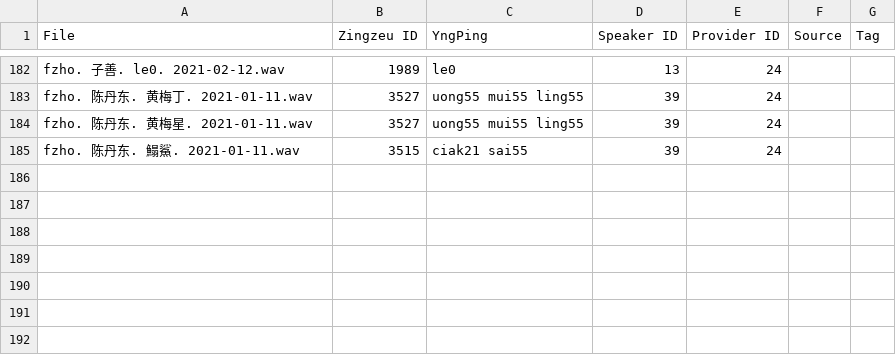
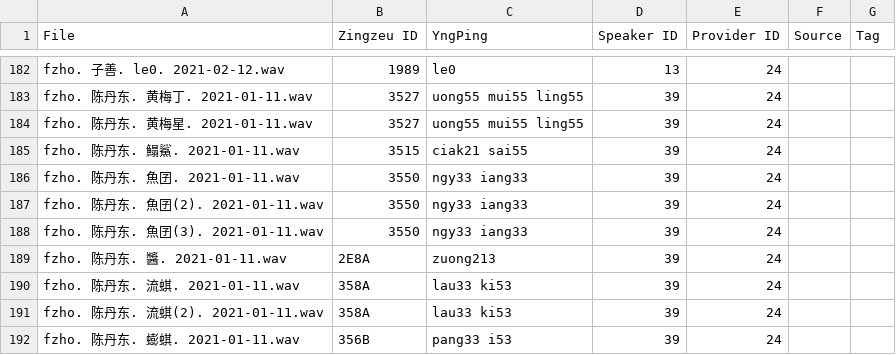
Before and after one commit to MindongLab/cdo-corpus, a TSV file: audio feng/Audio Prepared for Yng Dieng.tsv, drawn as a sheet; only a part is shown, gaps mark what is left out; the diff names each change by its address in the sheet, - before the commit and + after, or states it on an @@ line.

```diff
--- a/audio feng/Audio Prepared for Yng Dieng.tsv
+++ b/audio feng/Audio Prepared for Yng Dieng.tsv
+row 186: fzho. 陈丹东. 魚囝. 2021-01-11.wav | 3550 | ngy33 iang33 | 39 | 24
+row 187: fzho. 陈丹东. 魚囝(2). 2021-01-11.wav | 3550 | ngy33 iang33 | 39 | 24
+row 188: fzho. 陈丹东. 魚囝(3). 2021-01-11.wav | 3550 | ngy33 iang33 | 39 | 24
+row 189: fzho. 陈丹东. 醬. 2021-01-11.wav | 2E8A | zuong213 | 39 | 24
+row 190: fzho. 陈丹东. 流蜞. 2021-01-11.wav | 358A | lau33 ki53 | 39 | 24
+row 191: fzho. 陈丹东. 流蜞(2). 2021-01-11.wav | 358A | lau33 ki53 | 39 | 24
+row 192: fzho. 陈丹东. 蟛蜞. 2021-01-11.wav | 356B | pang33 i53 | 39 | 24
```
Also changed, not shown: 16 other files.
